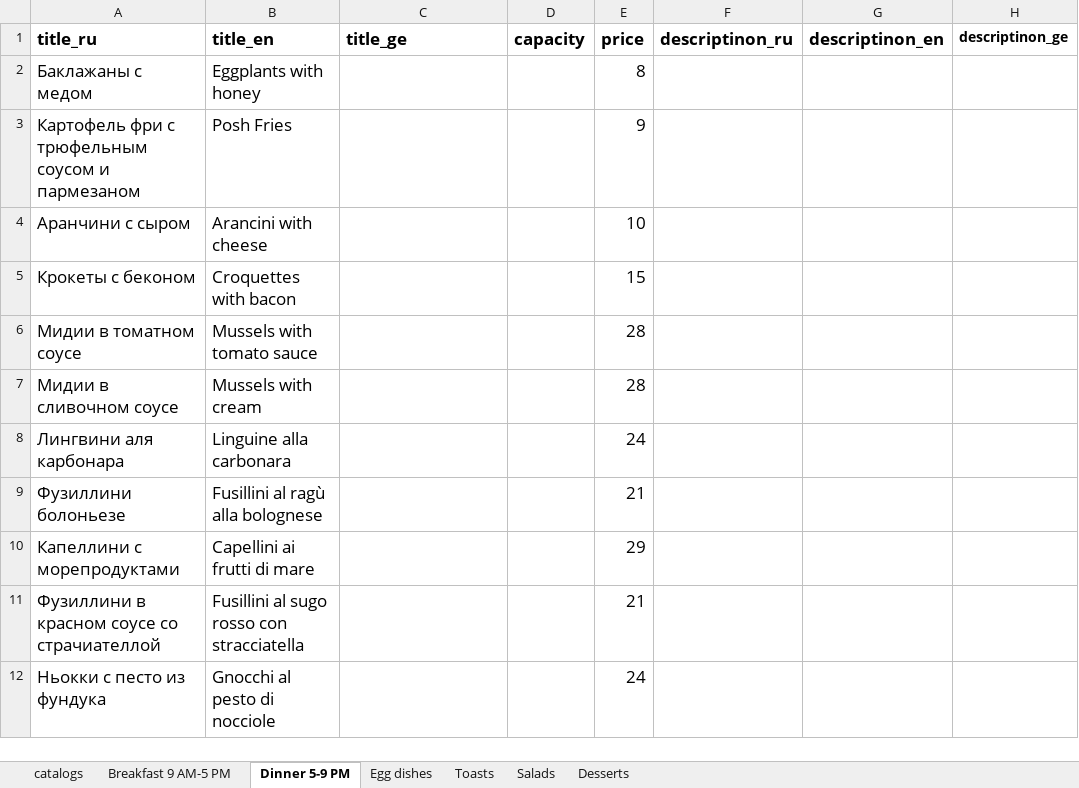
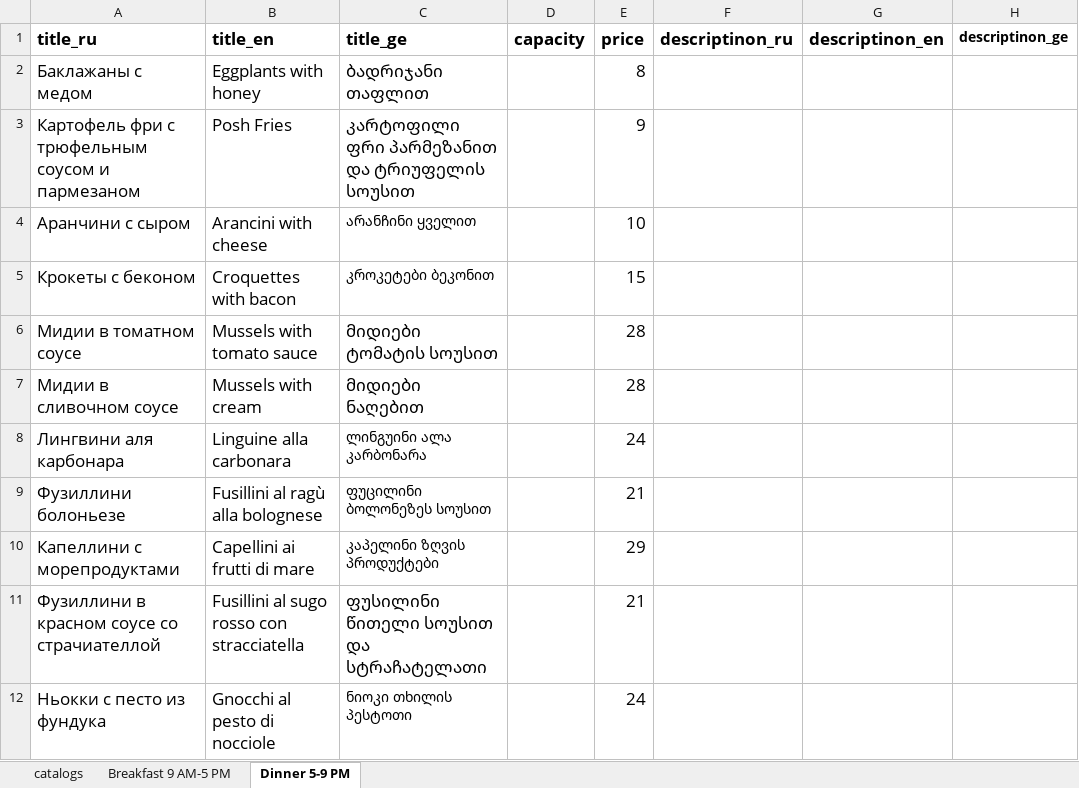
Before and after one commit to GkirillS/GkirillS.github.io, an Excel workbook: public/magnolia/kitchen.xlsx, sheet Dinner 5-9 PM, drawn as a sheet; only a part is shown; values as stored, in another font and other column widths than the file's, no borders; the diff names each change by its address in the sheet, - before the commit and + after, or states it on an @@ line.

```diff
--- a/public/magnolia/kitchen.xlsx (sheet Dinner 5-9 PM)
+++ b/public/magnolia/kitchen.xlsx (sheet Dinner 5-9 PM)
-sheet tab: Egg dishes
-sheet tab: Toasts
-sheet tab: Salads
-sheet tab: Desserts
-C2 (title_ge): (empty)
+C2 (title_ge): ბადრიჯანი თაფლით
-C3 (title_ge): (empty)
+C3 (title_ge): კარტოფილი ფრი პარმეზანით და ტრიუფელის სოუსით
-C4 (title_ge): (empty)
+C4 (title_ge): არანჩინი ყველით
-C5 (title_ge): (empty)
+C5 (title_ge): კროკეტები ბეკონით
-C6 (title_ge): (empty)
+C6 (title_ge): მიდიები ტომატის სოუსით
-C7 (title_ge): (empty)
+C7 (title_ge): მიდიები ნაღებით
-C8 (title_ge): (empty)
+C8 (title_ge): ლინგუინი ალა კარბონარა
-C9 (title_ge): (empty)
+C9 (title_ge): ფუცილინი ბოლონეზეს სოუსით
-C10 (title_ge): (empty)
+C10 (title_ge): კაპელინი ზღვის პროდუქტები
-C11 (title_ge): (empty)
+C11 (title_ge): ფუსილინი წითელი სოუსით და სტრაჩატელათი
-C12 (title_ge): (empty)
+C12 (title_ge): ნიოკი თხილის პესტოთი
```
Also changed, not shown: public/magnolia/bar.xlsx.
